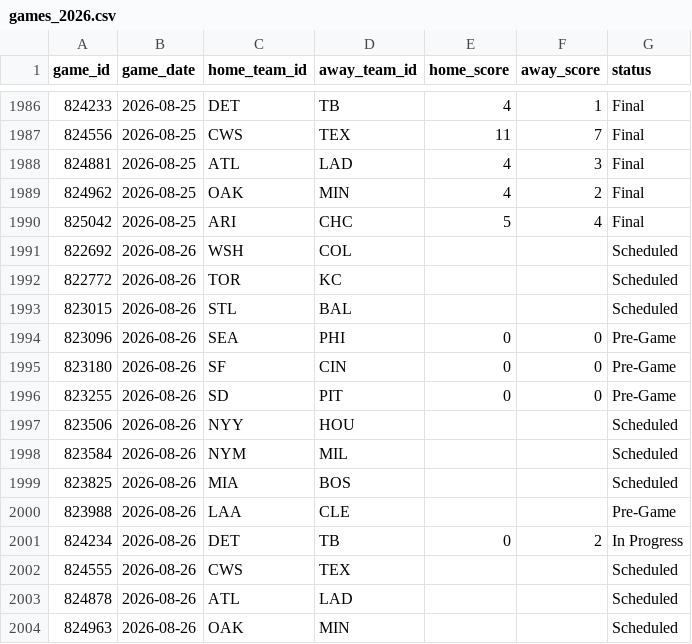
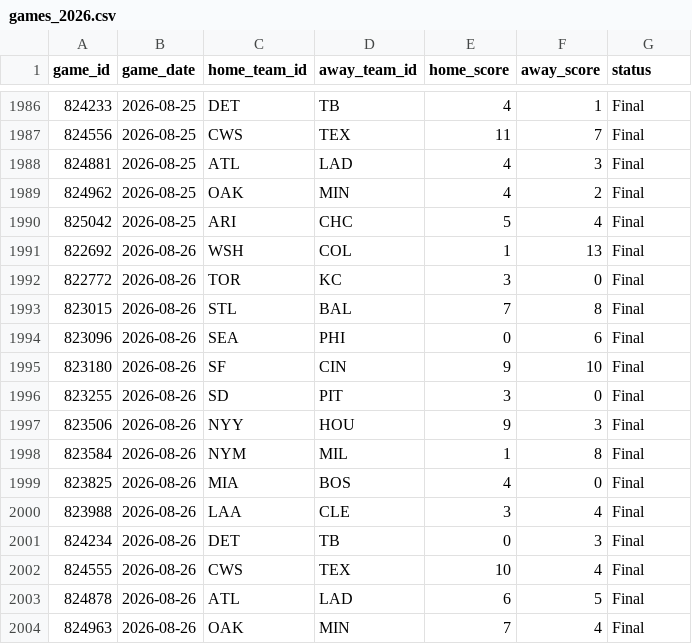
Before and after one commit to gigadon/Thats-Baseball, a CSV file: data/games_2026.csv, drawn as a sheet; only a part is shown, gaps mark what is left out; the diff covers the shown part only.

```diff
--- a/data/games_2026.csv
+++ b/data/games_2026.csv
@@ -1990,15 +1990,15 @@ game_id,game_date,home_team_id,away_team_id,home_score,away_score,status
 825042,2026-08-25,ARI,CHC,5,4,Final
-822692,2026-08-26,WSH,COL,,,Scheduled
-822772,2026-08-26,TOR,KC,,,Scheduled
-823015,2026-08-26,STL,BAL,,,Scheduled
-823096,2026-08-26,SEA,PHI,0,0,Pre-Game
-823180,2026-08-26,SF,CIN,0,0,Pre-Game
-823255,2026-08-26,SD,PIT,0,0,Pre-Game
-823506,2026-08-26,NYY,HOU,,,Scheduled
-823584,2026-08-26,NYM,MIL,,,Scheduled
-823825,2026-08-26,MIA,BOS,,,Scheduled
-823988,2026-08-26,LAA,CLE,,,Pre-Game
-824234,2026-08-26,DET,TB,0,2,In Progress
-824555,2026-08-26,CWS,TEX,,,Scheduled
-824878,2026-08-26,ATL,LAD,,,Scheduled
-824963,2026-08-26,OAK,MIN,,,Scheduled
+822692,2026-08-26,WSH,COL,1,13,Final
+822772,2026-08-26,TOR,KC,3,0,Final
+823015,2026-08-26,STL,BAL,7,8,Final
+823096,2026-08-26,SEA,PHI,0,6,Final
+823180,2026-08-26,SF,CIN,9,10,Final
+823255,2026-08-26,SD,PIT,3,0,Final
+823506,2026-08-26,NYY,HOU,9,3,Final
+823584,2026-08-26,NYM,MIL,1,8,Final
+823825,2026-08-26,MIA,BOS,4,0,Final
+823988,2026-08-26,LAA,CLE,3,4,Final
+824234,2026-08-26,DET,TB,0,3,Final
+824555,2026-08-26,CWS,TEX,10,4,Final
+824878,2026-08-26,ATL,LAD,6,5,Final
+824963,2026-08-26,OAK,MIN,7,4,Final
```
Also changed, not shown: 22 added rows and 2 edited cells elsewhere in this file, data/odds_history.csv, 6 other files.
